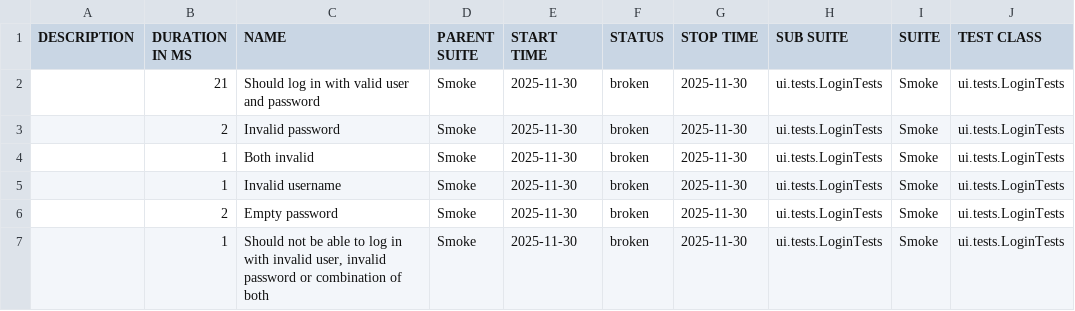
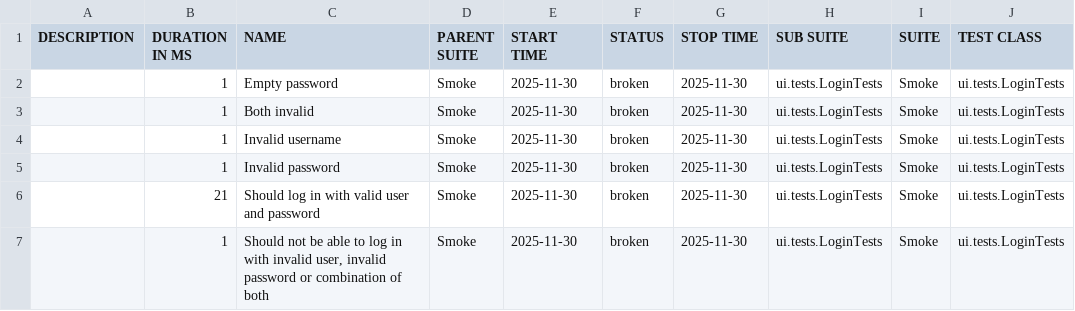
Before and after one commit to natekostovska/playwright-java-project, a CSV file: suites.csv, drawn as a sheet; only a part is shown; addresses are those after the commit; the diff names each change by its address in the sheet, - before the commit and + after, or states it on an @@ line.

```diff
--- a/suites.csv
+++ b/suites.csv
-B2 (DURATION IN MS): 2
+B2 (DURATION IN MS): 1
-C2 (NAME): Invalid password
+C2 (NAME): Empty password
-B5 (DURATION IN MS): 2
+B5 (DURATION IN MS): 1
-C5 (NAME): Empty password
+C5 (NAME): Invalid password
@@ row 2 moved to row 6: 21 @@
```
Also changed, not shown: 32 other files.
